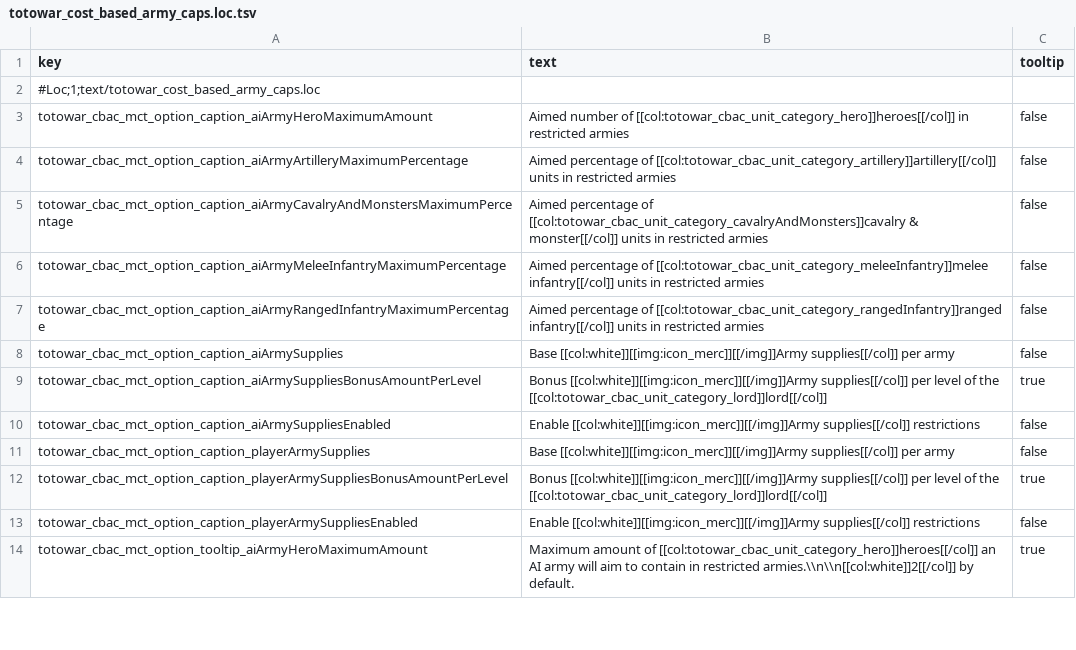
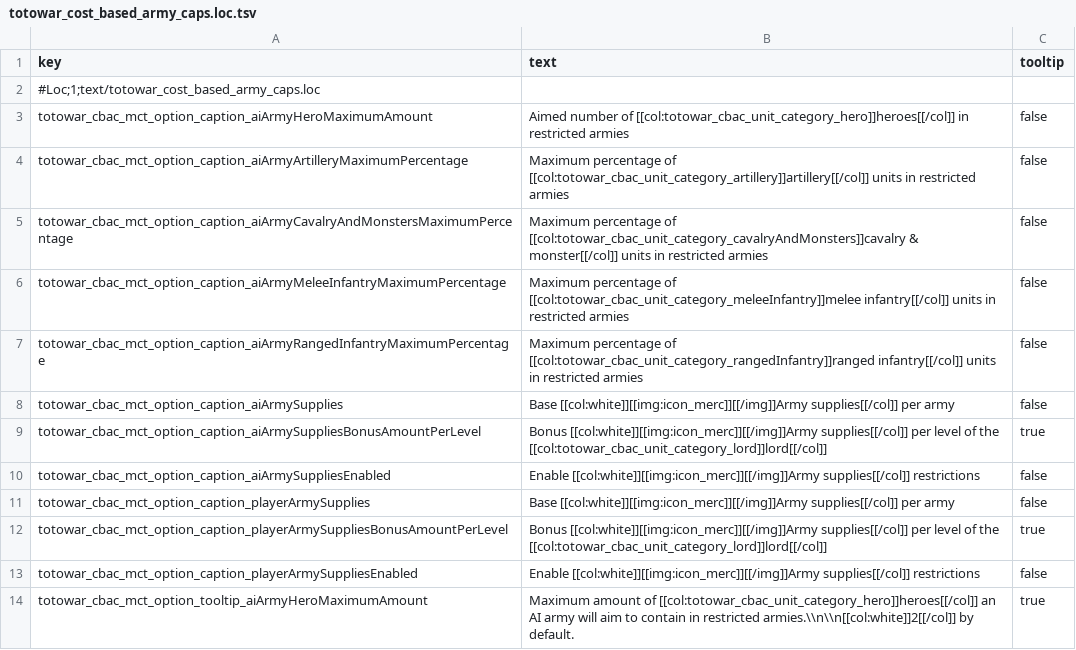
Before and after one commit to Kefff/Totowar.CostBasedArmyCaps, a TSV file: text/totowar_cost_based_army_caps.loc.tsv, drawn as a sheet; only a part is shown.

Commit message:
Added new implementation of the units adjustment to take into account at the same time, the available supplies cost, maximum number of units by category and an army size target defined for each loard.
Changed melee infrantry maximum percentage to allow melee infantry to

```diff
--- a/text/totowar_cost_based_army_caps.loc.tsv
+++ b/text/totowar_cost_based_army_caps.loc.tsv
@@ -3,6 +3,6 @@ key	text	tooltip
 totowar_cbac_mct_option_caption_aiArmyHeroMaximumAmount	Aimed number of [[col:totowar_cbac_unit_category_hero]]heroes[[/col]] in restricted armies	false
-totowar_cbac_mct_option_caption_aiArmyArtilleryMaximumPercentage	Aimed percentage of [[col:totowar_cbac_unit_category_artillery]]artillery[[/col]] units in restricted armies	false
-totowar_cbac_mct_option_caption_aiArmyCavalryAndMonstersMaximumPercentage	Aimed percentage of [[col:totowar_cbac_unit_category_cavalryAndMonsters]]cavalry & monster[[/col]] units in restricted armies	false
-totowar_cbac_mct_option_caption_aiArmyMeleeInfantryMaximumPercentage	Aimed percentage of [[col:totowar_cbac_unit_category_meleeInfantry]]melee infantry[[/col]] units in restricted armies	false
-totowar_cbac_mct_option_caption_aiArmyRangedInfantryMaximumPercentage	Aimed percentage of [[col:totowar_cbac_unit_category_rangedInfantry]]ranged infantry[[/col]] units in restricted armies	false
+totowar_cbac_mct_option_caption_aiArmyArtilleryMaximumPercentage	Maximum percentage of [[col:totowar_cbac_unit_category_artillery]]artillery[[/col]] units in restricted armies	false
+totowar_cbac_mct_option_caption_aiArmyCavalryAndMonstersMaximumPercentage	Maximum percentage of [[col:totowar_cbac_unit_category_cavalryAndMonsters]]cavalry & monster[[/col]] units in restricted armies	false
+totowar_cbac_mct_option_caption_aiArmyMeleeInfantryMaximumPercentage	Maximum percentage of [[col:totowar_cbac_unit_category_meleeInfantry]]melee infantry[[/col]] units in restricted armies	false
+totowar_cbac_mct_option_caption_aiArmyRangedInfantryMaximumPercentage	Maximum percentage of [[col:totowar_cbac_unit_category_rangedInfantry]]ranged infantry[[/col]] units in restricted armies	false
 totowar_cbac_mct_option_caption_aiArmySupplies	Base [[col:white]][[img:icon_merc]][[/img]]Army supplies[[/col]] per army	false
```
Also changed, not shown: 2 other files.
